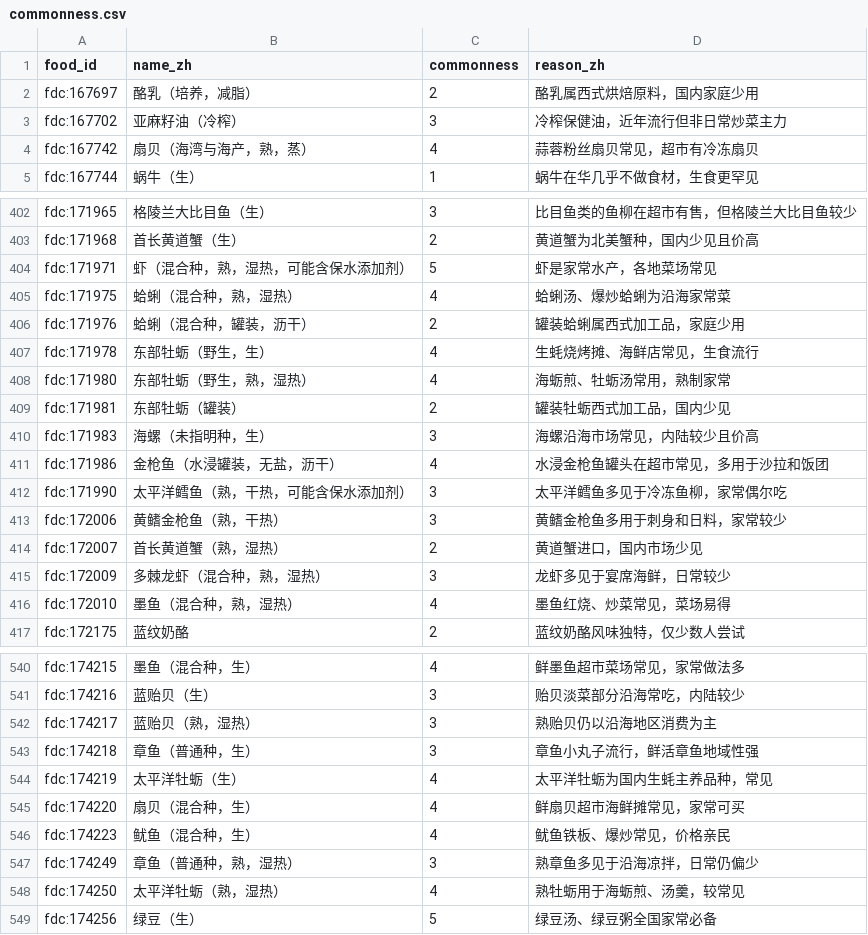
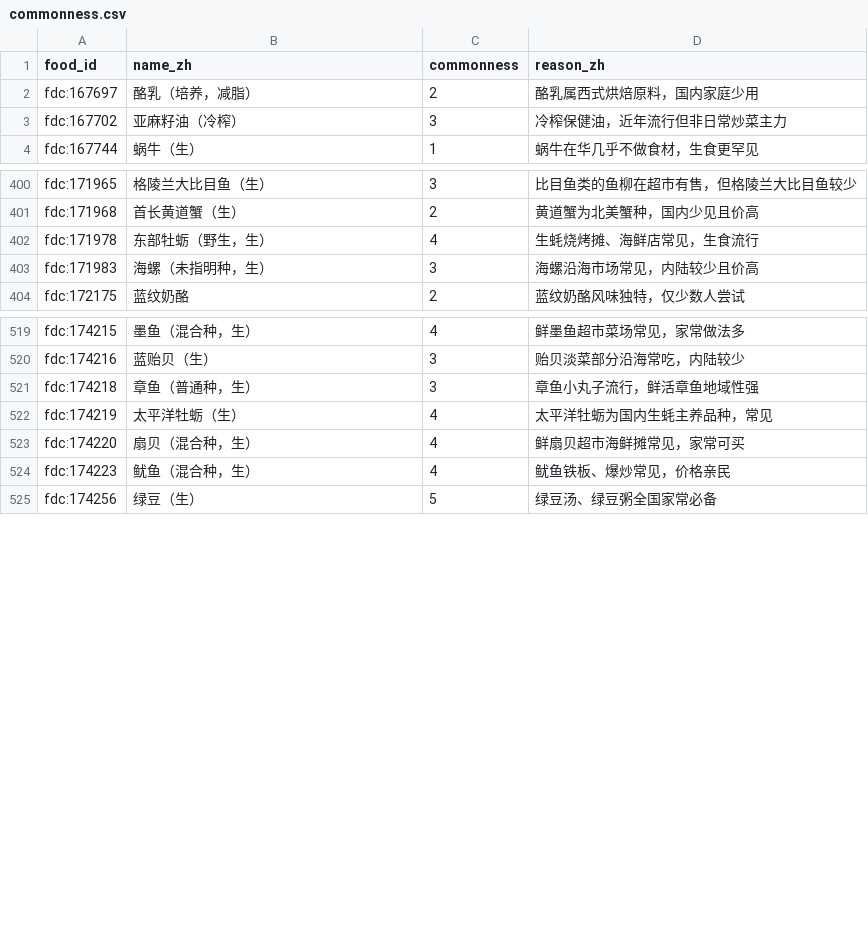
Before and after one commit to hairrrrr/micronutrients-tracker, a CSV file: data-src/commonness.csv, drawn as a sheet; only a part is shown, gaps mark what is left out; the diff covers the shown part only.

```diff
--- a/data-src/commonness.csv
+++ b/data-src/commonness.csv
@@ -3,3 +3,2 @@ fdc:167697,酪乳（培养，减脂）,2,酪乳属西式烘焙原料，国内家
 fdc:167702,亚麻籽油（冷榨）,3,冷榨保健油，近年流行但非日常炒菜主力
-fdc:167742,扇贝（海湾与海产，熟，蒸）,4,蒜蓉粉丝扇贝常见，超市有冷冻扇贝
 fdc:167744,蜗牛（生）,1,蜗牛在华几乎不做食材，生食更罕见
@@ -403,15 +401,4 @@ fdc:171965,格陵兰大比目鱼（生）,3,比目鱼类的鱼柳在超市有售
 fdc:171968,首长黄道蟹（生）,2,黄道蟹为北美蟹种，国内少见且价高
-fdc:171971,虾（混合种，熟，湿热，可能含保水添加剂）,5,虾是家常水产，各地菜场常见
-fdc:171975,蛤蜊（混合种，熟，湿热）,4,蛤蜊汤、爆炒蛤蜊为沿海家常菜
-fdc:171976,蛤蜊（混合种，罐装，沥干）,2,罐装蛤蜊属西式加工品，家庭少用
 fdc:171978,东部牡蛎（野生，生）,4,生蚝烧烤摊、海鲜店常见，生食流行
-fdc:171980,东部牡蛎（野生，熟，湿热）,4,海蛎煎、牡蛎汤常用，熟制家常
-fdc:171981,东部牡蛎（罐装）,2,罐装牡蛎西式加工品，国内少见
 fdc:171983,海螺（未指明种，生）,3,海螺沿海市场常见，内陆较少且价高
-fdc:171986,金枪鱼（水浸罐装，无盐，沥干）,4,水浸金枪鱼罐头在超市常见，多用于沙拉和饭团
-fdc:171990,太平洋鳕鱼（熟，干热，可能含保水添加剂）,3,太平洋鳕鱼多见于冷冻鱼柳，家常偶尔吃
-fdc:172006,黄鳍金枪鱼（熟，干热）,3,黄鳍金枪鱼多用于刺身和日料，家常较少
-fdc:172007,首长黄道蟹（熟，湿热）,2,黄道蟹进口，国内市场少见
-fdc:172009,多棘龙虾（混合种，熟，湿热）,3,龙虾多见于宴席海鲜，日常较少
-fdc:172010,墨鱼（混合种，熟，湿热）,4,墨鱼红烧、炒菜常见，菜场易得
 fdc:172175,蓝纹奶酪,2,蓝纹奶酪风味独特，仅少数人尝试
@@ -541,3 +520,2 @@ fdc:174215,墨鱼（混合种，生）,4,鲜墨鱼超市菜场常见，家常做
 fdc:174216,蓝贻贝（生）,3,贻贝淡菜部分沿海常吃，内陆较少
-fdc:174217,蓝贻贝（熟，湿热）,3,熟贻贝仍以沿海地区消费为主
 fdc:174218,章鱼（普通种，生）,3,章鱼小丸子流行，鲜活章鱼地域性强
@@ -546,4 +524,2 @@ fdc:174220,扇贝（混合种，生）,4,鲜扇贝超市海鲜摊常见，家常
 fdc:174223,鱿鱼（混合种，生）,4,鱿鱼铁板、爆炒常见，价格亲民
-fdc:174249,章鱼（普通种，熟，湿热）,3,熟章鱼多见于沿海凉拌，日常仍偏少
-fdc:174250,太平洋牡蛎（熟，湿热）,4,熟牡蛎用于海蛎煎、汤羹，较常见
 fdc:174256,绿豆（生）,5,绿豆汤、绿豆粥全国家常必备
```
Also changed, not shown: 1 added row and 13 removed rows elsewhere in this file, data-src/foods_curated.csv, data-src/measures.csv, 5 other files.
